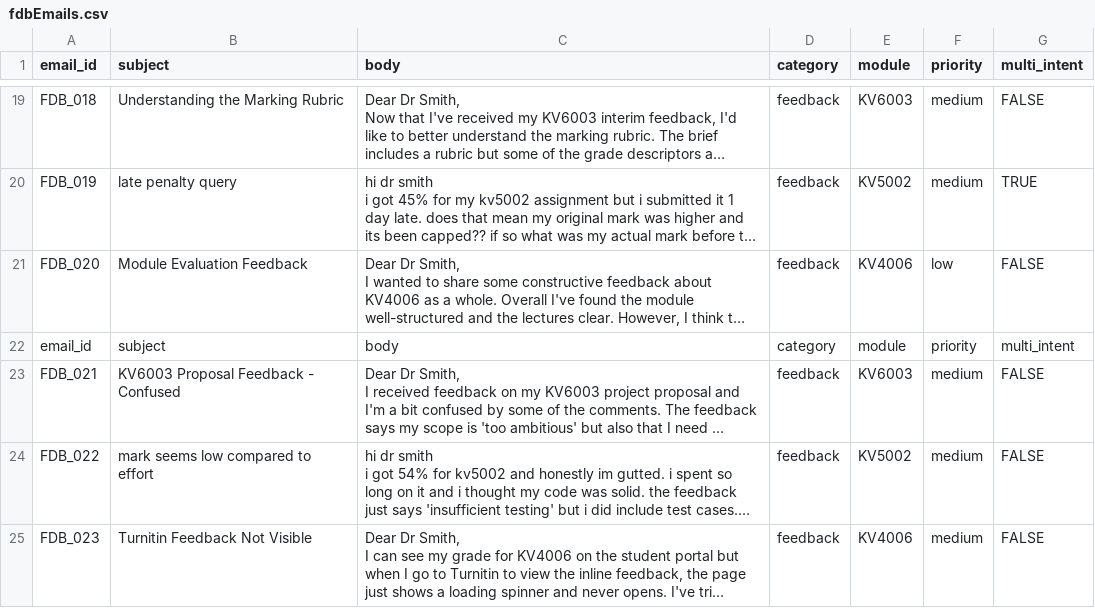
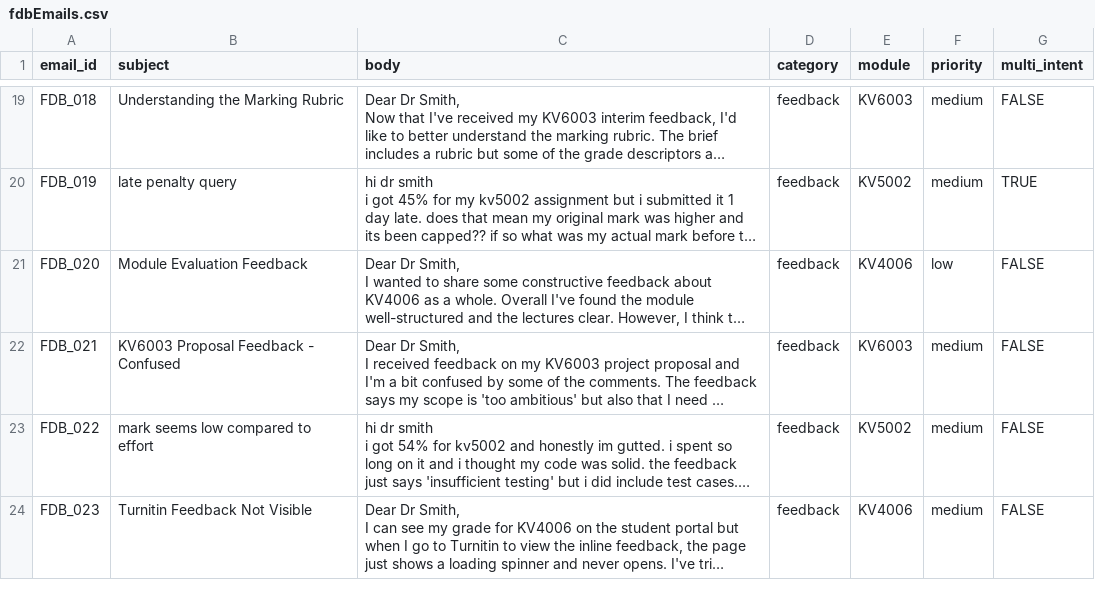
Before and after one commit to will-doney/Dissertation, a CSV file: data/batch1/fdbEmails.csv, drawn as a sheet; only a part is shown, gaps mark what is left out; long unchanged cells end in …; the diff names each change by its address in the sheet, - before the commit and + after, or states it on an @@ line.

Commit message:
successful bigger dataset run, adjusted threshold range

```diff
--- a/data/batch1/fdbEmails.csv
+++ b/data/batch1/fdbEmails.csv
-row 22: email_id | subject | body | category | module | priority | multi_intent
```
Also changed, not shown: 18 other files.
